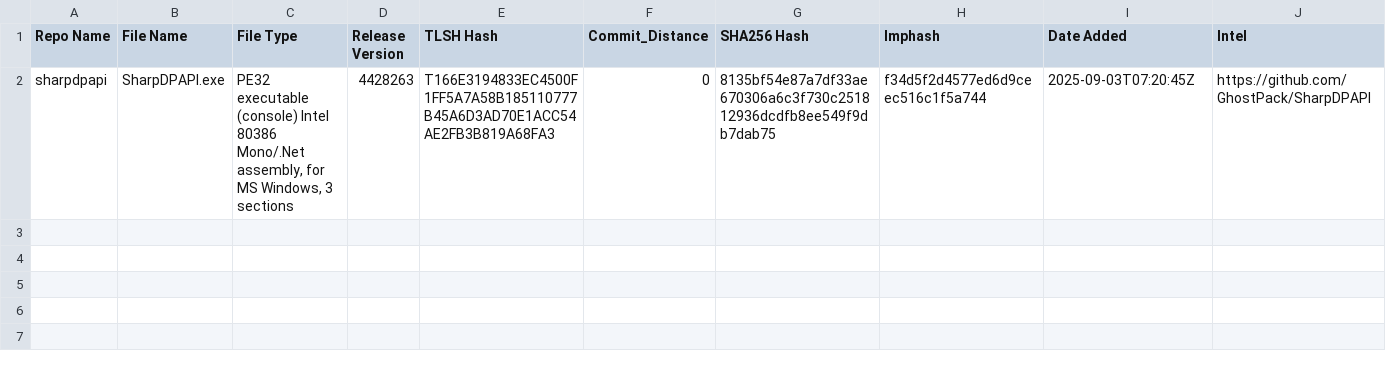
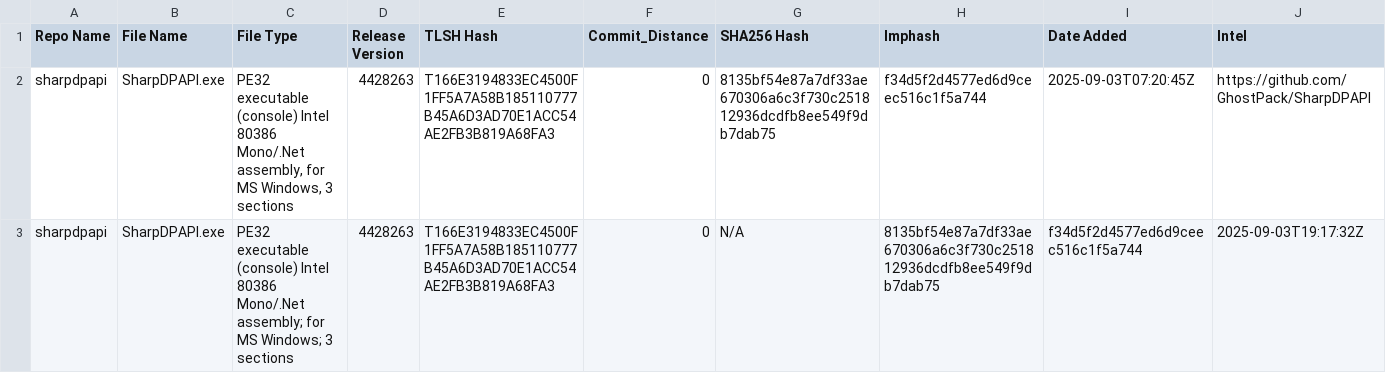
Before and after one commit to Magonia-Research/CelesTLSH-Hashes, a CSV file: sharpdpapi/sharpdpapi_tlsh_hashes.csv, drawn as a sheet; only a part is shown; rows hold the shown columns only; the diff names each change by its address in the sheet, - before the commit and + after, or states it on an @@ line.

Commit message:
Updated TLSH CSV

```diff
--- a/sharpdpapi/sharpdpapi_tlsh_hashes.csv
+++ b/sharpdpapi/sharpdpapi_tlsh_hashes.csv
+row 3: sharpdpapi | SharpDPAPI.exe | PE32 executable (console) Intel 80386 Mono/.Net assembly; for MS Windows; 3 sections | 4428263 | T166E3194833EC4500F1FF5A7A58B185110777B45A6D3AD70E1ACC54AE2FB3B819A68FA3 | 0 | N/A | 8135bf54e87a7df33ae670306a6c3f730c251812936dcdfb8ee549f9db7dab75 | f34d5f2d4577ed6d9ceec516c1f5a744 | 2025-09-03T19:17:32Z
```
